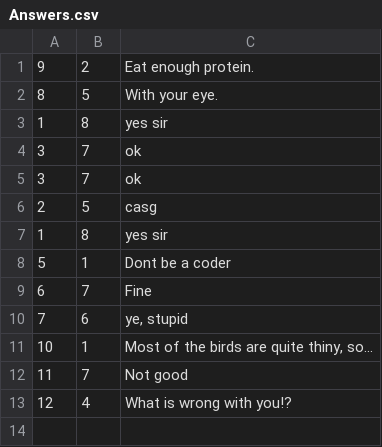
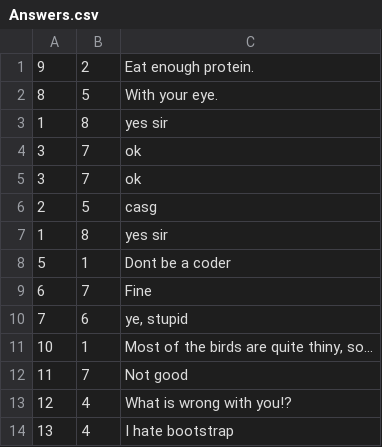
Before and after one commit to Jazo74/Askmate, a CSV file: AskMate2/Answers.csv, drawn as a sheet.

```diff
--- a/AskMate2/Answers.csv
+++ b/AskMate2/Answers.csv
@@ -13 +13,2 @@
 12;4;What is wrong with you!?
+13;4;I hate bootstrap
```
Also changed, not shown: 15 other files.
